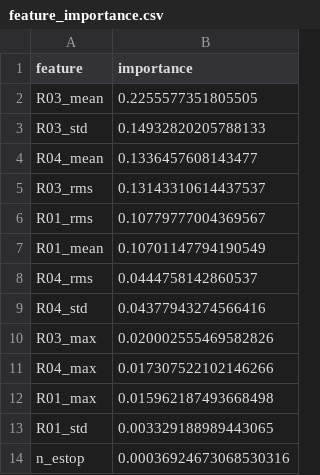
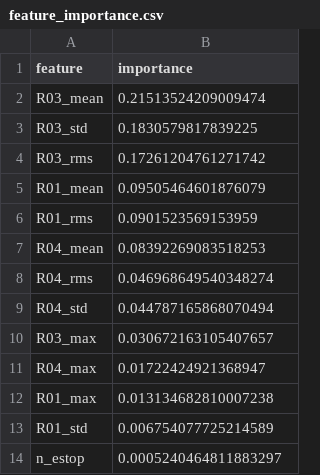
Before and after one commit to tnt104777-cell/Robotic-automated-production-line, a CSV file: feature_importance.csv, drawn as a sheet.

```diff
--- a/feature_importance.csv
+++ b/feature_importance.csv
@@ -1,14 +1,14 @@
 feature,importance
-R03_mean,0.2255577351805505
-R03_std,0.14932820205788133
-R04_mean,0.1336457608143477
-R03_rms,0.13143310614437537
-R01_rms,0.10779777004369567
-R01_mean,0.10701147794190549
-R04_rms,0.0444758142860537
-R04_std,0.04377943274566416
-R03_max,0.020002555469582826
-R04_max,0.017307522102146266
-R01_max,0.015962187493668498
-R01_std,0.003329188989443065
-n_estop,0.00036924673068530316
+R03_mean,0.21513524209009474
+R03_std,0.1830579817839225
+R03_rms,0.17261204761271742
+R01_mean,0.09505464601876079
+R01_rms,0.0901523569153959
+R04_mean,0.08392269083518253
+R04_rms,0.046968649540348274
+R04_std,0.044787165868070494
+R03_max,0.030672163105407657
+R04_max,0.01722424921368947
+R01_max,0.013134682810007238
+R01_std,0.006754077725214589
+n_estop,0.0005240464811883297
```
Also changed, not shown: cycles.csv, 4 other files.
